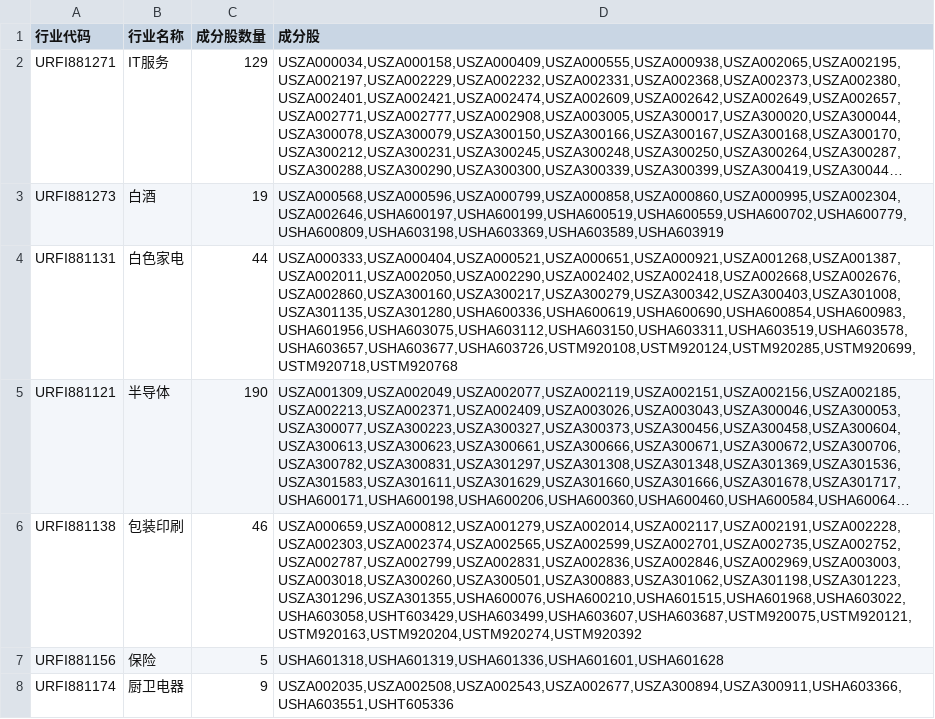
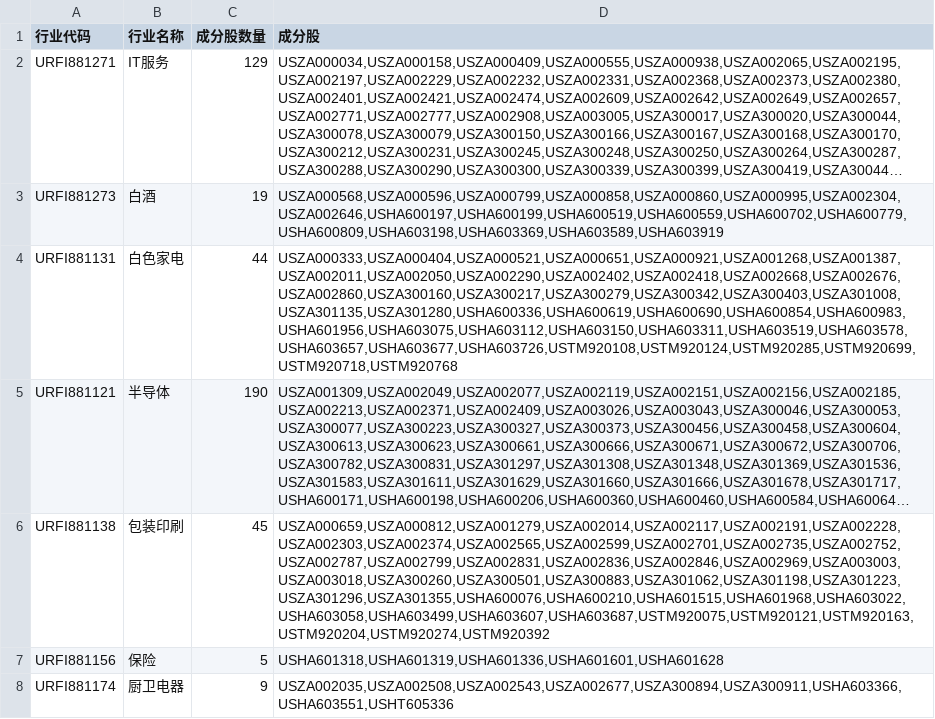
Before and after one commit to acdzc/thsdk, a CSV file: data/industry_constituents.csv, drawn as a sheet; only a part is shown; long unchanged cells end in …; the diff covers the shown part only; the diff names each change by its address in the sheet, - before the commit and + after, or states it on an @@ line.

```diff
--- a/data/industry_constituents.csv
+++ b/data/industry_constituents.csv
-C6 (成分股数量): 46
+C6 (成分股数量): 45
-D6 (成分股): USZA000659,USZA000812,USZA001279,USZA002014,USZA002117,USZA002191,USZA002228,USZA002303,USZA002374,USZA002565,USZA002599,USZA002701,USZA002735,USZA002752,USZA002787,USZA002799,USZA002831,USZA002836,USZA002846,USZA002969,USZA003003,USZA003018,USZA300260,USZA300501,USZA300883,USZA301062,USZA301198,USZA301223,USZA301296,USZA301355,USHA600076,USHA600210,USHA601515,USHA601968,USHA603022,USHA603058,USHT603429,USHA603499,USHA603607,USHA603687,USTM920075,USTM920121,USTM920163,USTM920204,USTM920274,USTM920392
+D6 (成分股): USZA000659,USZA000812,USZA001279,USZA002014,USZA002117,USZA002191,USZA002228,USZA002303,USZA002374,USZA002565,USZA002599,USZA002701,USZA002735,USZA002752,USZA002787,USZA002799,USZA002831,USZA002836,USZA002846,USZA002969,USZA003003,USZA003018,USZA300260,USZA300501,USZA300883,USZA301062,USZA301198,USZA301223,USZA301296,USZA301355,USHA600076,USHA600210,USHA601515,USHA601968,USHA603022,USHA603058,USHA603499,USHA603607,USHA603687,USTM920075,USTM920121,USTM920163,USTM920204,USTM920274,USTM920392
```
Also changed, not shown: 2 edited cells elsewhere in this file.
